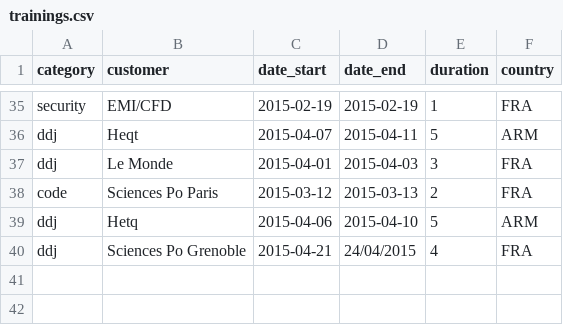
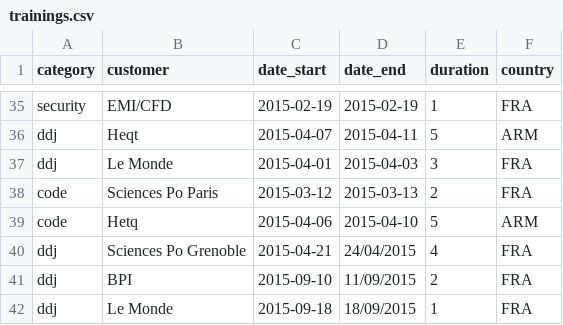
Before and after one commit to pirhoo/v2.pirhoo.com, a CSV file: src/assets/csv/trainings.csv, drawn as a sheet; only a part is shown, gaps mark what is left out.

Commit message:
Updated trainings

```diff
--- a/src/assets/csv/trainings.csv
+++ b/src/assets/csv/trainings.csv
@@ -38,3 +38,5 @@ ddj,Le Monde,2015-04-01,2015-04-03,3,FRA
 code,Sciences Po Paris,2015-03-12,2015-03-13,2,FRA
-ddj,Hetq,2015-04-06,2015-04-10,5,ARM
+code,Hetq,2015-04-06,2015-04-10,5,ARM
 ddj,Sciences Po Grenoble,2015-04-21,24/04/2015,4,FRA
+ddj,BPI,2015-09-10,11/09/2015,2,FRA
+ddj,Le Monde,2015-09-18,18/09/2015,1,FRA
```
